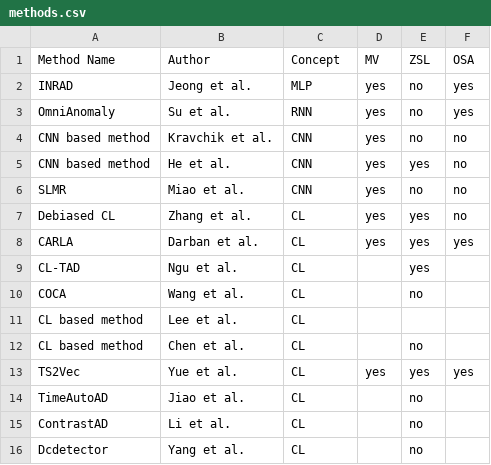
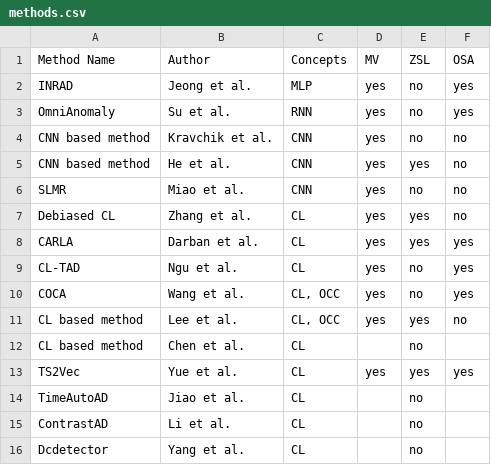
Before and after one commit to johanneshoelker/Smart-Systems-Paper, a CSV file: Findings/methods.csv, drawn as a sheet; only a part is shown.

Commit message:
methods: lee occ

```diff
--- a/Findings/methods.csv
+++ b/Findings/methods.csv
@@ -1,2 +1,2 @@
-Method Name,Author,Concept,MV,ZSL,OSA
+Method Name,Author,Concepts,MV,ZSL,OSA
 INRAD,Jeong et al.,MLP,yes,no,yes
@@ -8,5 +8,5 @@ Debiased CL,Zhang et al.,CL,yes,yes,no
 CARLA,Darban et al.,CL,yes,yes,yes
-CL-TAD,Ngu et al.,CL,,yes,
-COCA,Wang et al.,CL,,no,
-CL based method,Lee et al.,CL,,,
+CL-TAD,Ngu et al.,CL,yes,no,yes
+COCA,Wang et al.,"CL, OCC",yes,no,yes
+CL based method,Lee et al.,"CL, OCC",yes,yes,no
 CL based method,Chen et al.,CL,,no,
```
Also changed, not shown: 5 other files.
